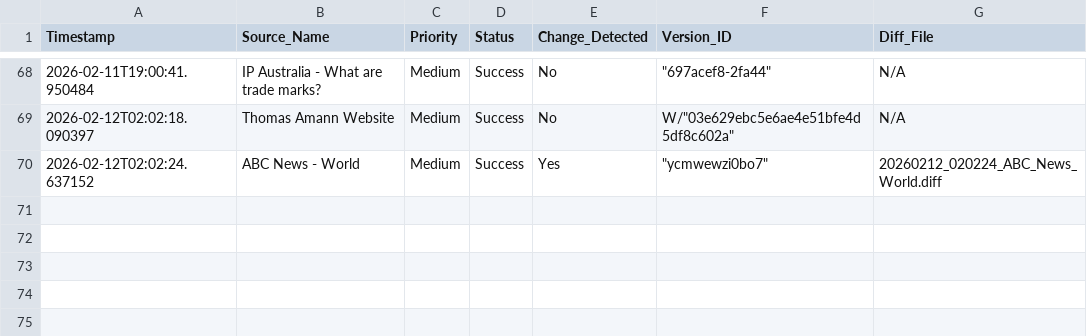
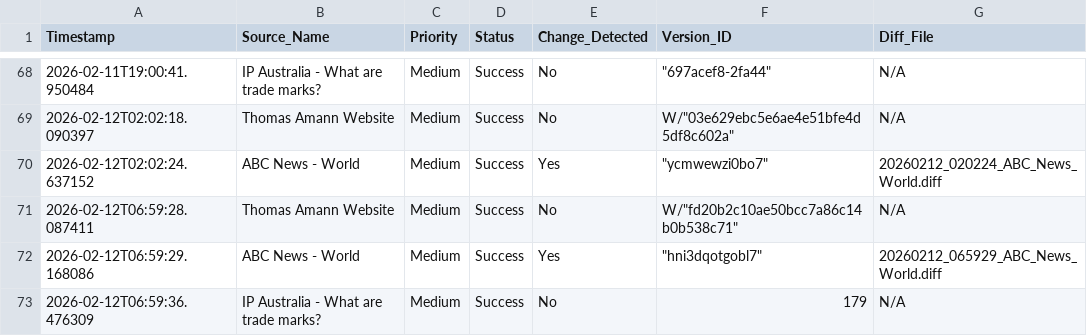
Before and after one commit to Thomas-Amann-IPAustralia/Tripwire, a CSV file: audit_log.csv, drawn as a sheet; only a part is shown, gaps mark what is left out; the diff names each change by its address in the sheet, - before the commit and + after, or states it on an @@ line.

```diff
--- a/audit_log.csv
+++ b/audit_log.csv
+row 71: 2026-02-12T06:59:28.087411 | Thomas Amann Website | Medium | Success | No | W/"fd20b2c10ae50bcc7a86c14b0b538c71" | N/A
+row 72: 2026-02-12T06:59:29.168086 | ABC News - World | Medium | Success | Yes | "hni3dqotgobl7" | 20260212_065929_ABC_News_World.diff
+row 73: 2026-02-12T06:59:36.476309 | IP Australia - What are trade marks? | Medium | Success | No | 179 | N/A
```
Also changed, not shown: 2 other files.
